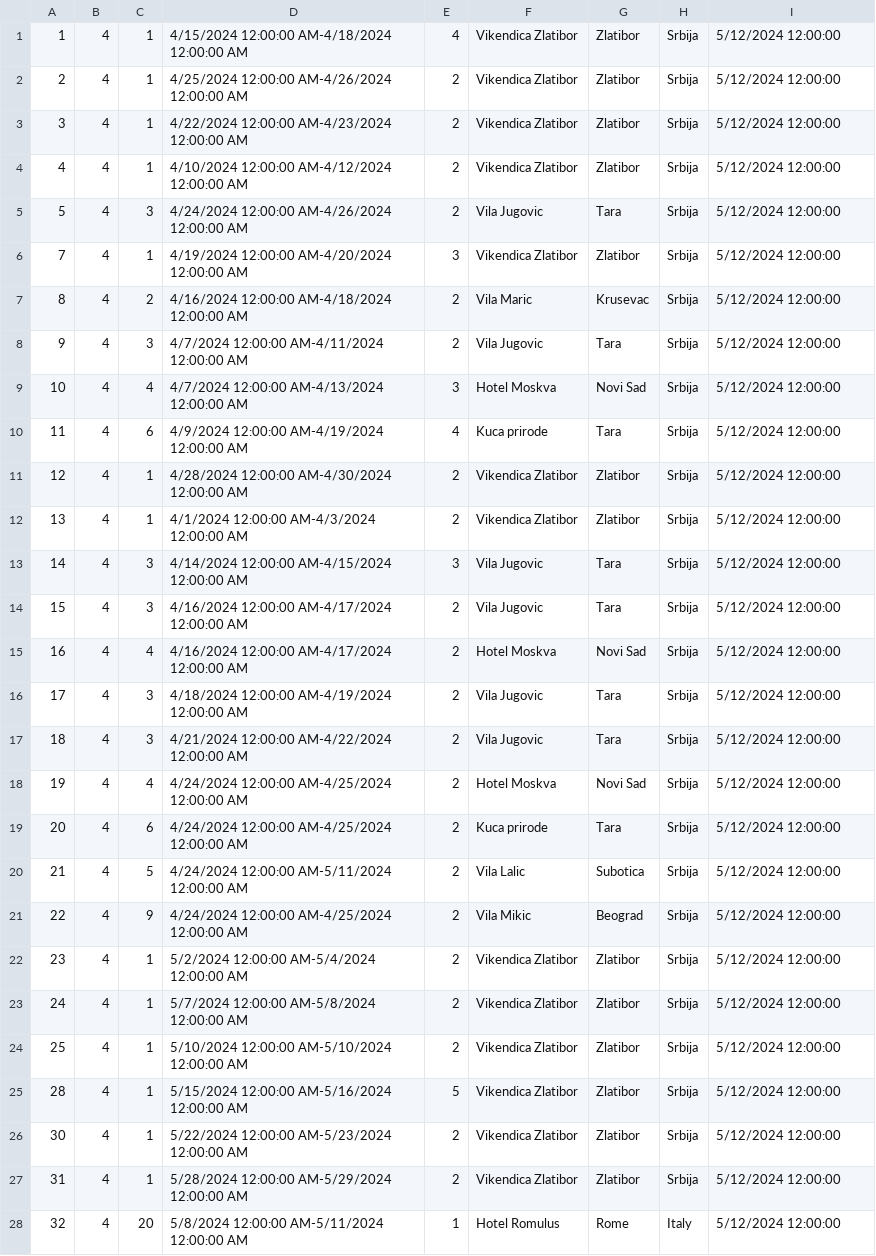
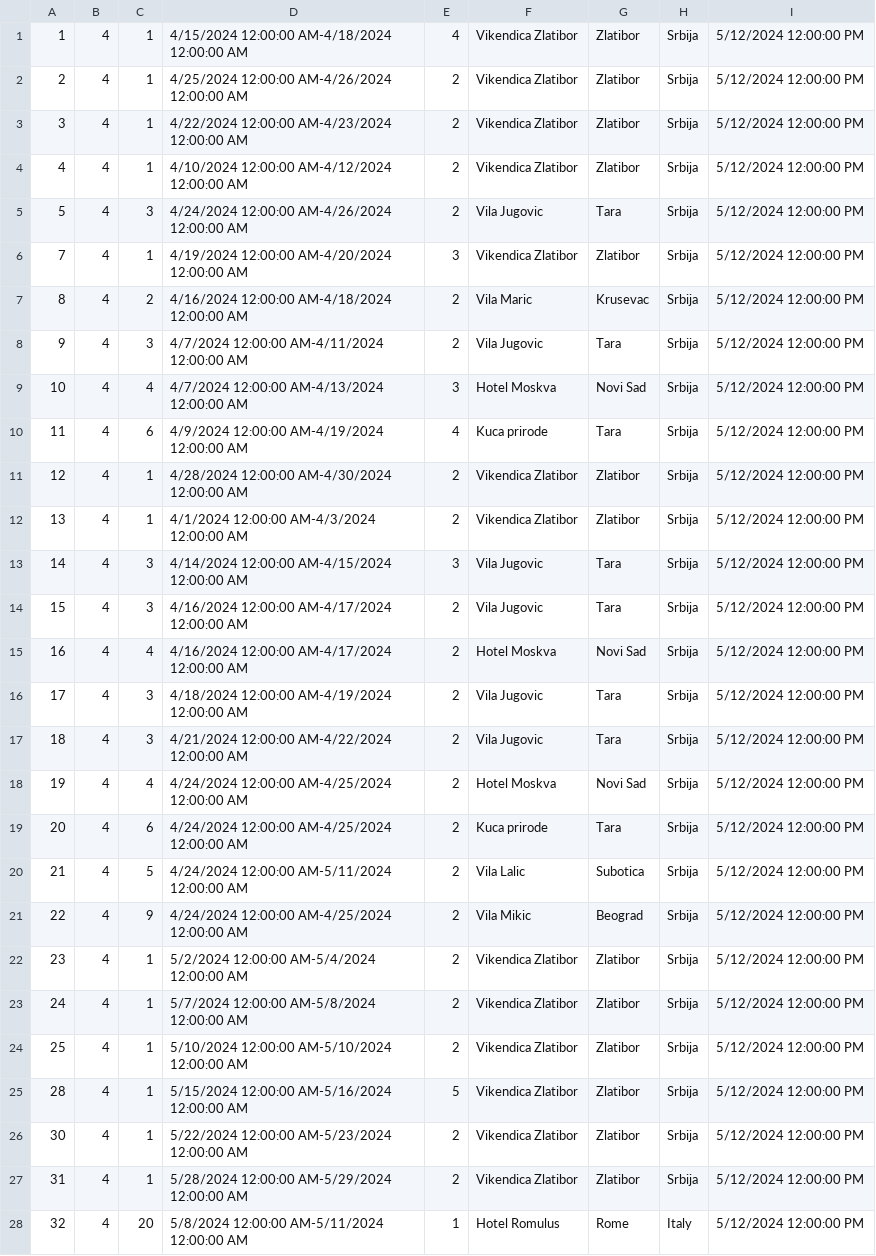
Before and after one commit to katarinap02/booking-application, a CSV file: Resources/Data/accommodation_reservations.csv, drawn as a sheet; only a part is shown; the diff covers the shown part only.

```diff
--- a/Resources/Data/accommodation_reservations.csv
+++ b/Resources/Data/accommodation_reservations.csv
@@ -1,28 +1,28 @@
-1|4|1|4/15/2024 12:00:00 AM-4/18/2024 12:00:00 AM|4|Vikendica Zlatibor|Zlatibor|Srbija|5/12/2024 12:00:00
-2|4|1|4/25/2024 12:00:00 AM-4/26/2024 12:00:00 AM|2|Vikendica Zlatibor|Zlatibor|Srbija|5/12/2024 12:00:00
-3|4|1|4/22/2024 12:00:00 AM-4/23/2024 12:00:00 AM|2|Vikendica Zlatibor|Zlatibor|Srbija|5/12/2024 12:00:00
-4|4|1|4/10/2024 12:00:00 AM-4/12/2024 12:00:00 AM|2|Vikendica Zlatibor|Zlatibor|Srbija|5/12/2024 12:00:00
-5|4|3|4/24/2024 12:00:00 AM-4/26/2024 12:00:00 AM|2|Vila Jugovic|Tara|Srbija|5/12/2024 12:00:00
-7|4|1|4/19/2024 12:00:00 AM-4/20/2024 12:00:00 AM|3|Vikendica Zlatibor|Zlatibor|Srbija|5/12/2024 12:00:00
-8|4|2|4/16/2024 12:00:00 AM-4/18/2024 12:00:00 AM|2|Vila Maric|Krusevac|Srbija|5/12/2024 12:00:00
-9|4|3|4/7/2024 12:00:00 AM-4/11/2024 12:00:00 AM|2|Vila Jugovic|Tara|Srbija|5/12/2024 12:00:00
-10|4|4|4/7/2024 12:00:00 AM-4/13/2024 12:00:00 AM|3|Hotel Moskva|Novi Sad|Srbija|5/12/2024 12:00:00
-11|4|6|4/9/2024 12:00:00 AM-4/19/2024 12:00:00 AM|4|Kuca prirode|Tara|Srbija|5/12/2024 12:00:00
-12|4|1|4/28/2024 12:00:00 AM-4/30/2024 12:00:00 AM|2|Vikendica Zlatibor|Zlatibor|Srbija|5/12/2024 12:00:00
-13|4|1|4/1/2024 12:00:00 AM-4/3/2024 12:00:00 AM|2|Vikendica Zlatibor|Zlatibor|Srbija|5/12/2024 12:00:00
-14|4|3|4/14/2024 12:00:00 AM-4/15/2024 12:00:00 AM|3|Vila Jugovic|Tara|Srbija|5/12/2024 12:00:00
-15|4|3|4/16/2024 12:00:00 AM-4/17/2024 12:00:00 AM|2|Vila Jugovic|Tara|Srbija|5/12/2024 12:00:00
-16|4|4|4/16/2024 12:00:00 AM-4/17/2024 12:00:00 AM|2|Hotel Moskva|Novi Sad|Srbija|5/12/2024 12:00:00
-17|4|3|4/18/2024 12:00:00 AM-4/19/2024 12:00:00 AM|2|Vila Jugovic|Tara|Srbija|5/12/2024 12:00:00
-18|4|3|4/21/2024 12:00:00 AM-4/22/2024 12:00:00 AM|2|Vila Jugovic|Tara|Srbija|5/12/2024 12:00:00
-19|4|4|4/24/2024 12:00:00 AM-4/25/2024 12:00:00 AM|2|Hotel Moskva|Novi Sad|Srbija|5/12/2024 12:00:00
-20|4|6|4/24/2024 12:00:00 AM-4/25/2024 12:00:00 AM|2|Kuca prirode|Tara|Srbija|5/12/2024 12:00:00
-21|4|5|4/24/2024 12:00:00 AM-5/11/2024 12:00:00 AM|2|Vila Lalic|Subotica|Srbija|5/12/2024 12:00:00
-22|4|9|4/24/2024 12:00:00 AM-4/25/2024 12:00:00 AM|2|Vila Mikic|Beograd|Srbija|5/12/2024 12:00:00
-23|4|1|5/2/2024 12:00:00 AM-5/4/2024 12:00:00 AM|2|Vikendica Zlatibor|Zlatibor|Srbija|5/12/2024 12:00:00
-24|4|1|5/7/2024 12:00:00 AM-5/8/2024 12:00:00 AM|2|Vikendica Zlatibor|Zlatibor|Srbija|5/12/2024 12:00:00
-25|4|1|5/10/2024 12:00:00 AM-5/10/2024 12:00:00 AM|2|Vikendica Zlatibor|Zlatibor|Srbija|5/12/2024 12:00:00
-28|4|1|5/15/2024 12:00:00 AM-5/16/2024 12:00:00 AM|5|Vikendica Zlatibor|Zlatibor|Srbija|5/12/2024 12:00:00
-30|4|1|5/22/2024 12:00:00 AM-5/23/2024 12:00:00 AM|2|Vikendica Zlatibor|Zlatibor|Srbija|5/12/2024 12:00:00
-31|4|1|5/28/2024 12:00:00 AM-5/29/2024 12:00:00 AM|2|Vikendica Zlatibor|Zlatibor|Srbija|5/12/2024 12:00:00
-32|4|20|5/8/2024 12:00:00 AM-5/11/2024 12:00:00 AM|1|Hotel Romulus|Rome|Italy|5/12/2024 12:00:00
+1|4|1|4/15/2024 12:00:00 AM-4/18/2024 12:00:00 AM|4|Vikendica Zlatibor|Zlatibor|Srbija|5/12/2024 12:00:00 PM
+2|4|1|4/25/2024 12:00:00 AM-4/26/2024 12:00:00 AM|2|Vikendica Zlatibor|Zlatibor|Srbija|5/12/2024 12:00:00 PM
+3|4|1|4/22/2024 12:00:00 AM-4/23/2024 12:00:00 AM|2|Vikendica Zlatibor|Zlatibor|Srbija|5/12/2024 12:00:00 PM
+4|4|1|4/10/2024 12:00:00 AM-4/12/2024 12:00:00 AM|2|Vikendica Zlatibor|Zlatibor|Srbija|5/12/2024 12:00:00 PM
+5|4|3|4/24/2024 12:00:00 AM-4/26/2024 12:00:00 AM|2|Vila Jugovic|Tara|Srbija|5/12/2024 12:00:00 PM
+7|4|1|4/19/2024 12:00:00 AM-4/20/2024 12:00:00 AM|3|Vikendica Zlatibor|Zlatibor|Srbija|5/12/2024 12:00:00 PM
+8|4|2|4/16/2024 12:00:00 AM-4/18/2024 12:00:00 AM|2|Vila Maric|Krusevac|Srbija|5/12/2024 12:00:00 PM
+9|4|3|4/7/2024 12:00:00 AM-4/11/2024 12:00:00 AM|2|Vila Jugovic|Tara|Srbija|5/12/2024 12:00:00 PM
+10|4|4|4/7/2024 12:00:00 AM-4/13/2024 12:00:00 AM|3|Hotel Moskva|Novi Sad|Srbija|5/12/2024 12:00:00 PM
+11|4|6|4/9/2024 12:00:00 AM-4/19/2024 12:00:00 AM|4|Kuca prirode|Tara|Srbija|5/12/2024 12:00:00 PM
+12|4|1|4/28/2024 12:00:00 AM-4/30/2024 12:00:00 AM|2|Vikendica Zlatibor|Zlatibor|Srbija|5/12/2024 12:00:00 PM
+13|4|1|4/1/2024 12:00:00 AM-4/3/2024 12:00:00 AM|2|Vikendica Zlatibor|Zlatibor|Srbija|5/12/2024 12:00:00 PM
+14|4|3|4/14/2024 12:00:00 AM-4/15/2024 12:00:00 AM|3|Vila Jugovic|Tara|Srbija|5/12/2024 12:00:00 PM
+15|4|3|4/16/2024 12:00:00 AM-4/17/2024 12:00:00 AM|2|Vila Jugovic|Tara|Srbija|5/12/2024 12:00:00 PM
+16|4|4|4/16/2024 12:00:00 AM-4/17/2024 12:00:00 AM|2|Hotel Moskva|Novi Sad|Srbija|5/12/2024 12:00:00 PM
+17|4|3|4/18/2024 12:00:00 AM-4/19/2024 12:00:00 AM|2|Vila Jugovic|Tara|Srbija|5/12/2024 12:00:00 PM
+18|4|3|4/21/2024 12:00:00 AM-4/22/2024 12:00:00 AM|2|Vila Jugovic|Tara|Srbija|5/12/2024 12:00:00 PM
+19|4|4|4/24/2024 12:00:00 AM-4/25/2024 12:00:00 AM|2|Hotel Moskva|Novi Sad|Srbija|5/12/2024 12:00:00 PM
+20|4|6|4/24/2024 12:00:00 AM-4/25/2024 12:00:00 AM|2|Kuca prirode|Tara|Srbija|5/12/2024 12:00:00 PM
+21|4|5|4/24/2024 12:00:00 AM-5/11/2024 12:00:00 AM|2|Vila Lalic|Subotica|Srbija|5/12/2024 12:00:00 PM
+22|4|9|4/24/2024 12:00:00 AM-4/25/2024 12:00:00 AM|2|Vila Mikic|Beograd|Srbija|5/12/2024 12:00:00 PM
+23|4|1|5/2/2024 12:00:00 AM-5/4/2024 12:00:00 AM|2|Vikendica Zlatibor|Zlatibor|Srbija|5/12/2024 12:00:00 PM
+24|4|1|5/7/2024 12:00:00 AM-5/8/2024 12:00:00 AM|2|Vikendica Zlatibor|Zlatibor|Srbija|5/12/2024 12:00:00 PM
+25|4|1|5/10/2024 12:00:00 AM-5/10/2024 12:00:00 AM|2|Vikendica Zlatibor|Zlatibor|Srbija|5/12/2024 12:00:00 PM
+28|4|1|5/15/2024 12:00:00 AM-5/16/2024 12:00:00 AM|5|Vikendica Zlatibor|Zlatibor|Srbija|5/12/2024 12:00:00 PM
+30|4|1|5/22/2024 12:00:00 AM-5/23/2024 12:00:00 AM|2|Vikendica Zlatibor|Zlatibor|Srbija|5/12/2024 12:00:00 PM
+31|4|1|5/28/2024 12:00:00 AM-5/29/2024 12:00:00 AM|2|Vikendica Zlatibor|Zlatibor|Srbija|5/12/2024 12:00:00 PM
+32|4|20|5/8/2024 12:00:00 AM-5/11/2024 12:00:00 AM|1|Hotel Romulus|Rome|Italy|5/12/2024 12:00:00 PM
```
Also changed, not shown: 1 added row and 18 edited cells elsewhere in this file, Resources/Data/accommodations.csv, Resources/Data/forum_comments.csv, 14 other files.
